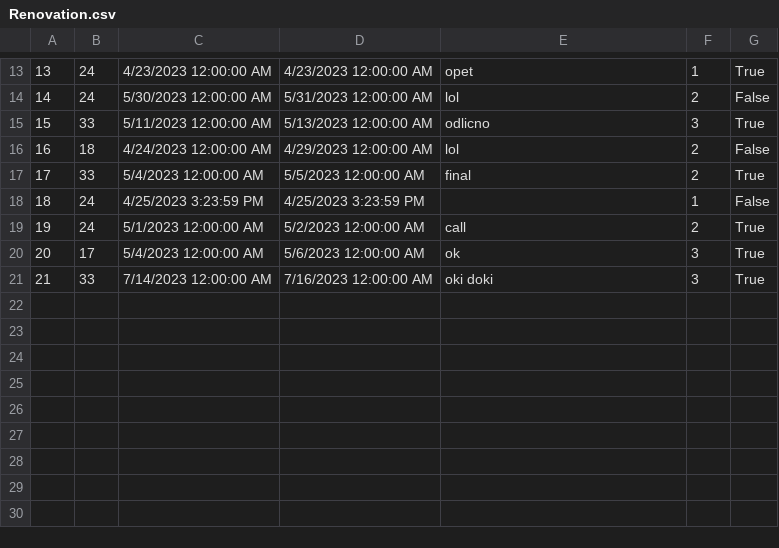
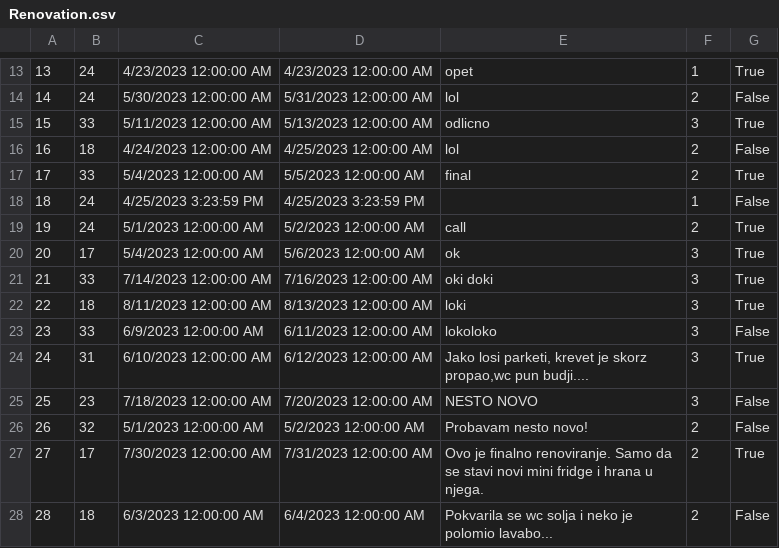
Before and after one commit to MilosMilutinovic01/SIMS-HCI-Project-Group-5-Team-B, a CSV file: SIMS-HCI-Project-Group-5-Team-B/Resources/Data/Renovation.csv, drawn as a sheet; only a part is shown, gaps mark what is left out.

Commit message:
Fixing window for scheduling renovation

```diff
--- a/SIMS-HCI-Project-Group-5-Team-B/Resources/Data/Renovation.csv
+++ b/SIMS-HCI-Project-Group-5-Team-B/Resources/Data/Renovation.csv
@@ -15,3 +15,3 @@
 15|33|5/11/2023 12:00:00 AM|5/13/2023 12:00:00 AM|odlicno|3|True
-16|18|4/24/2023 12:00:00 AM|4/29/2023 12:00:00 AM|lol|2|False
+16|18|4/24/2023 12:00:00 AM|4/25/2023 12:00:00 AM|lol|2|False
 17|33|5/4/2023 12:00:00 AM|5/5/2023 12:00:00 AM|final|2|True
@@ -21 +21,8 @@
 21|33|7/14/2023 12:00:00 AM|7/16/2023 12:00:00 AM|oki doki|3|True
+22|18|8/11/2023 12:00:00 AM|8/13/2023 12:00:00 AM|loki|3|True
+23|33|6/9/2023 12:00:00 AM|6/11/2023 12:00:00 AM|lokoloko|3|False
+24|31|6/10/2023 12:00:00 AM|6/12/2023 12:00:00 AM|Jako losi parketi, krevet je skorz propao,wc pun budji....|3|True
+25|23|7/18/2023 12:00:00 AM|7/20/2023 12:00:00 AM|NESTO NOVO|3|False
+26|32|5/1/2023 12:00:00 AM|5/2/2023 12:00:00 AM|Probavam nesto novo!|2|False
+27|17|7/30/2023 12:00:00 AM|7/31/2023 12:00:00 AM|Ovo je finalno renoviranje. Samo da se stavi novi mini fridge i hrana u njega.|2|True
+28|18|6/3/2023 12:00:00 AM|6/4/2023 12:00:00 AM|Pokvarila se wc solja i neko je polomio lavabo...|2|False
```
Also changed, not shown: SIMS-HCI-Project-Group-5-Team-B/Resources/Data/Accommodation.csv, SIMS-HCI-Project-Group-5-Team-B/Resources/Data/Reservation.csv, 6 other files.
